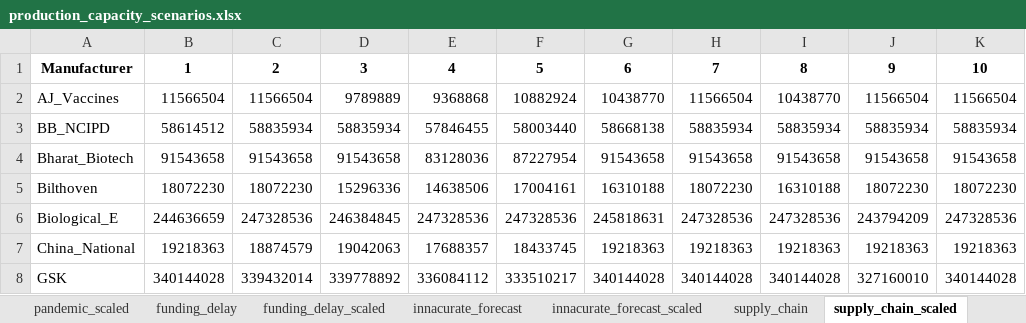
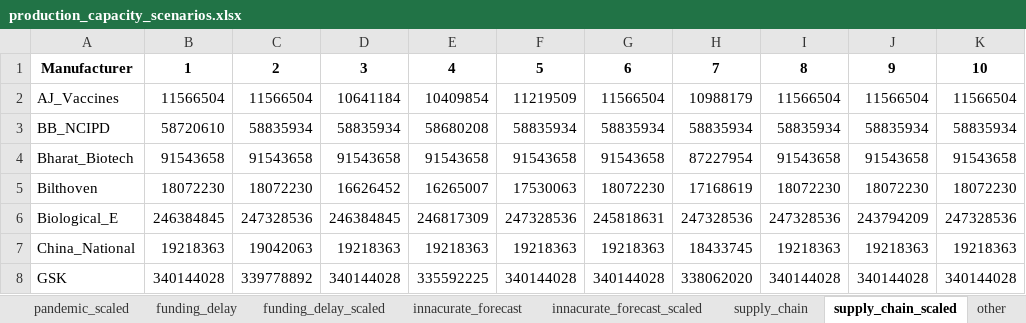
Before and after one commit to nuhorchak/Vaccine_Tender, an Excel workbook: DATA/production_capacity_scenarios/production_capacity_scenarios.xlsx, sheet supply_chain_scaled, drawn as a sheet; only a part is shown; values as stored, in another font and other column widths than the file's, no borders; the diff covers the shown part only; the diff names each change by its address in the sheet, - before the commit and + after, or states it on an @@ line.

```diff
--- a/DATA/production_capacity_scenarios/production_capacity_scenarios.xlsx (sheet supply_chain_scaled)
+++ b/DATA/production_capacity_scenarios/production_capacity_scenarios.xlsx (sheet supply_chain_scaled)
-D2: 9789889
+D2: 10641184
-E2: 9368868
+E2: 10409854
-F2: 10882924
+F2: 11219509
-G2: 10438770
+G2: 11566504
-H2: 11566504
+H2: 10988179
-I2: 10438770
+I2: 11566504
-B3: 58614512
+B3: 58720610
-E3: 57846455
+E3: 58680208
-F3: 58003440
+F3: 58835934
-G3: 58668138
+G3: 58835934
-E4: 83128036
+E4: 91543658
-F4: 87227954
+F4: 91543658
-H4: 91543658
+H4: 87227954
-D5: 15296336
+D5: 16626452
-E5: 14638506
+E5: 16265007
-F5: 17004161
+F5: 17530063
-G5: 16310188
+G5: 18072230
-H5: 18072230
+H5: 17168619
-I5: 16310188
+I5: 18072230
-B6: 244636659
+B6: 246384845
-E6: 247328536
+E6: 246817309
-C7: 18874579
+C7: 19042063
-D7: 19042063
+D7: 19218363
-E7: 17688357
+E7: 19218363
-F7: 18433745
+F7: 19218363
-H7: 19218363
+H7: 18433745
-C8: 339432014
+C8: 339778892
-D8: 339778892
+D8: 340144028
-E8: 336084112
+E8: 335592225
-F8: 333510217
+F8: 340144028
-H8: 340144028
+H8: 338062020
-J8: 327160010
+J8: 340144028
```
Also changed, not shown: 33 edited cells elsewhere in this sheet, sheet IPV_Shortage, sheet master_capacity, sheet base_capacity_scaled, sheet IPV_Shortage_scaled, sheet other_scaled, sheet other, 7 more sheets, other sheet tabs, DATA/production_capacity_scenarios/cap_builder.xlsx, 1 other file.
